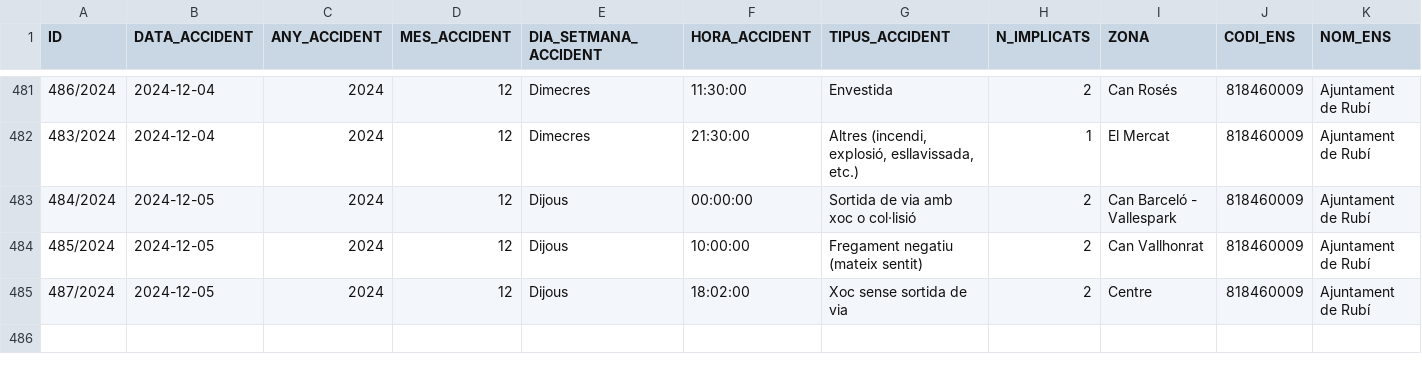
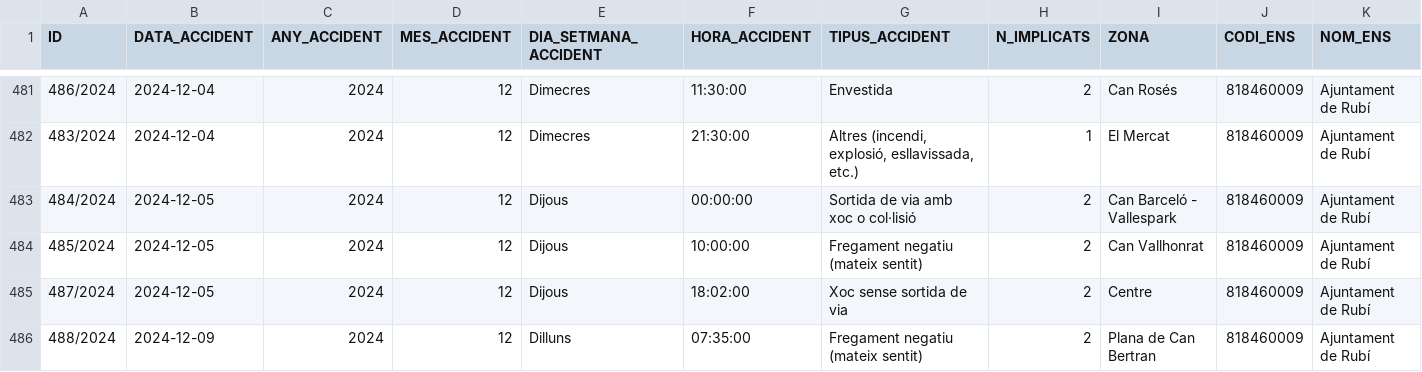
Before and after one commit to ajrubi/opendata, a CSV file: datasets/csv/seguretat_accidents_transit.csv, drawn as a sheet; only a part is shown, gaps mark what is left out; rows hold the shown columns only; the diff names each change by its address in the sheet, - before the commit and + after, or states it on an @@ line.

Commit message:
Pujada dels datasets en data 10-06-2025

```diff
--- a/datasets/csv/seguretat_accidents_transit.csv
+++ b/datasets/csv/seguretat_accidents_transit.csv
+row 486: 488/2024 | 2024-12-09 | 2024 | 12 | Dilluns | 07:35:00 | Fregament negatiu (mateix sentit) | 2 | Plana de Can Bertran | 818460009 | Ajuntament de Rubí
```
Also changed, not shown: datasets/csv/public_cataleg_tramits.csv, datasets/csv/public_plaestrategic.csv, 5 other files.
